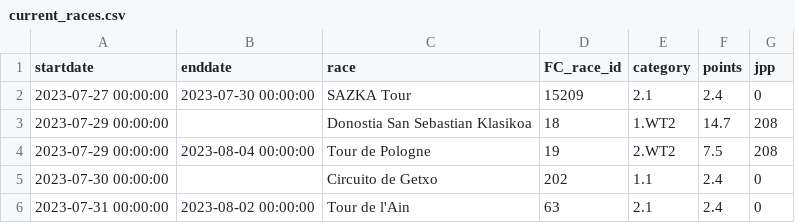
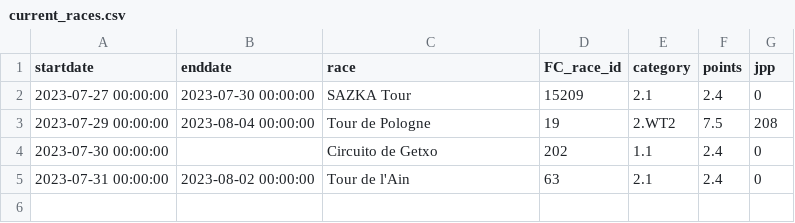
Before and after one commit to wijnandb/wielerspel2023, a CSV file: _data/current_races.csv, drawn as a sheet; the diff names each change by its address in the sheet, - before the commit and + after, or states it on an @@ line.

```diff
--- a/_data/current_races.csv
+++ b/_data/current_races.csv
-row 3: 2023-07-29 00:00:00 |  | Donostia San Sebastian Klasikoa | 18 | 1.WT2 | 14.7 | 208
```
Also changed, not shown: _data/startlist-filtered.csv, 1 other file.
